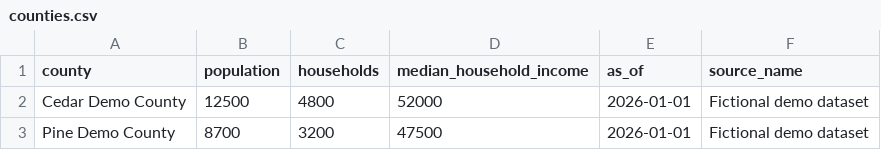
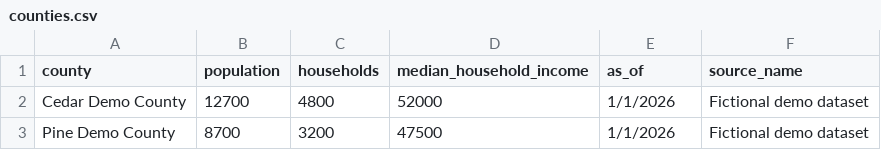
Before and after one commit to AMZ1940/county_profiles_demo, a CSV file: data/counties.csv, drawn as a sheet.

Commit message:
Update counties.csv

```diff
--- a/data/counties.csv
+++ b/data/counties.csv
@@ -1,3 +1,3 @@
 county,population,households,median_household_income,as_of,source_name
-Cedar Demo County,12500,4800,52000,2026-01-01,Fictional demo dataset
-Pine Demo County,8700,3200,47500,2026-01-01,Fictional demo dataset
+Cedar Demo County,12700,4800,52000,1/1/2026,Fictional demo dataset
+Pine Demo County,8700,3200,47500,1/1/2026,Fictional demo dataset
```
